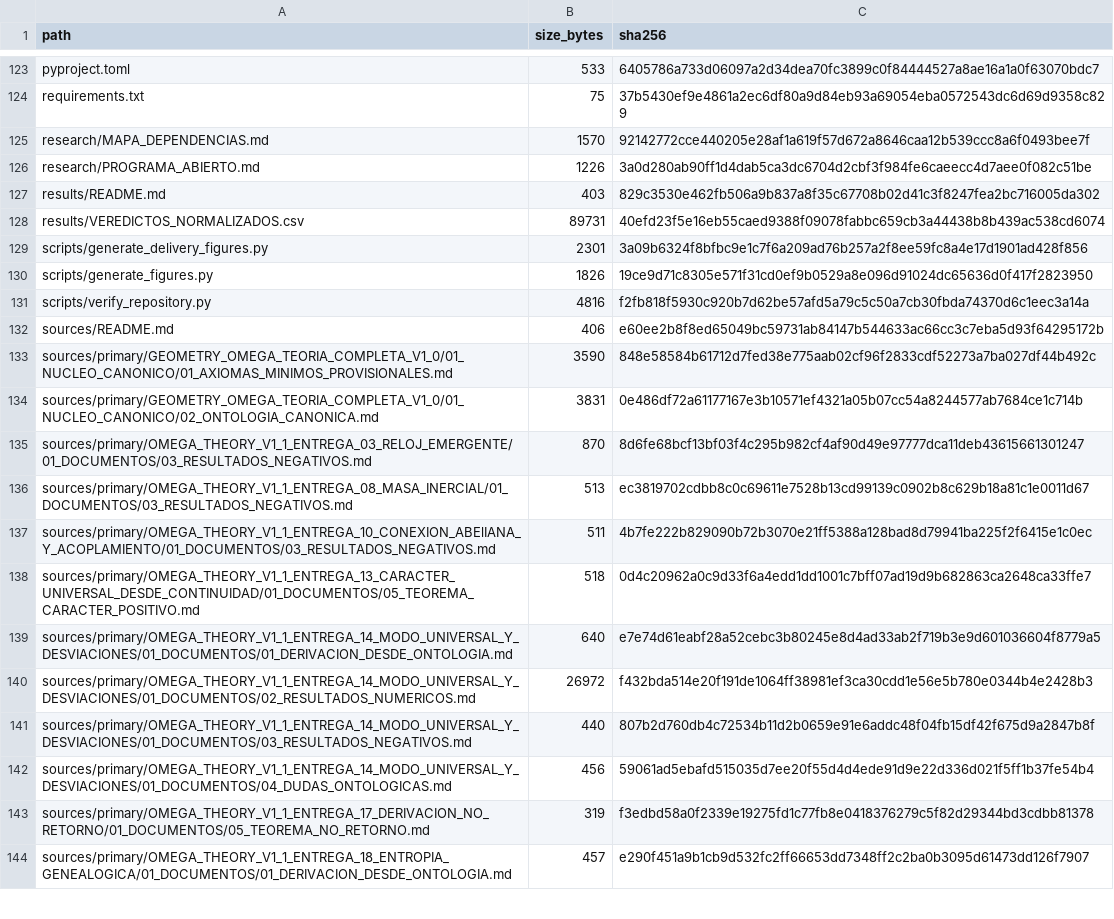
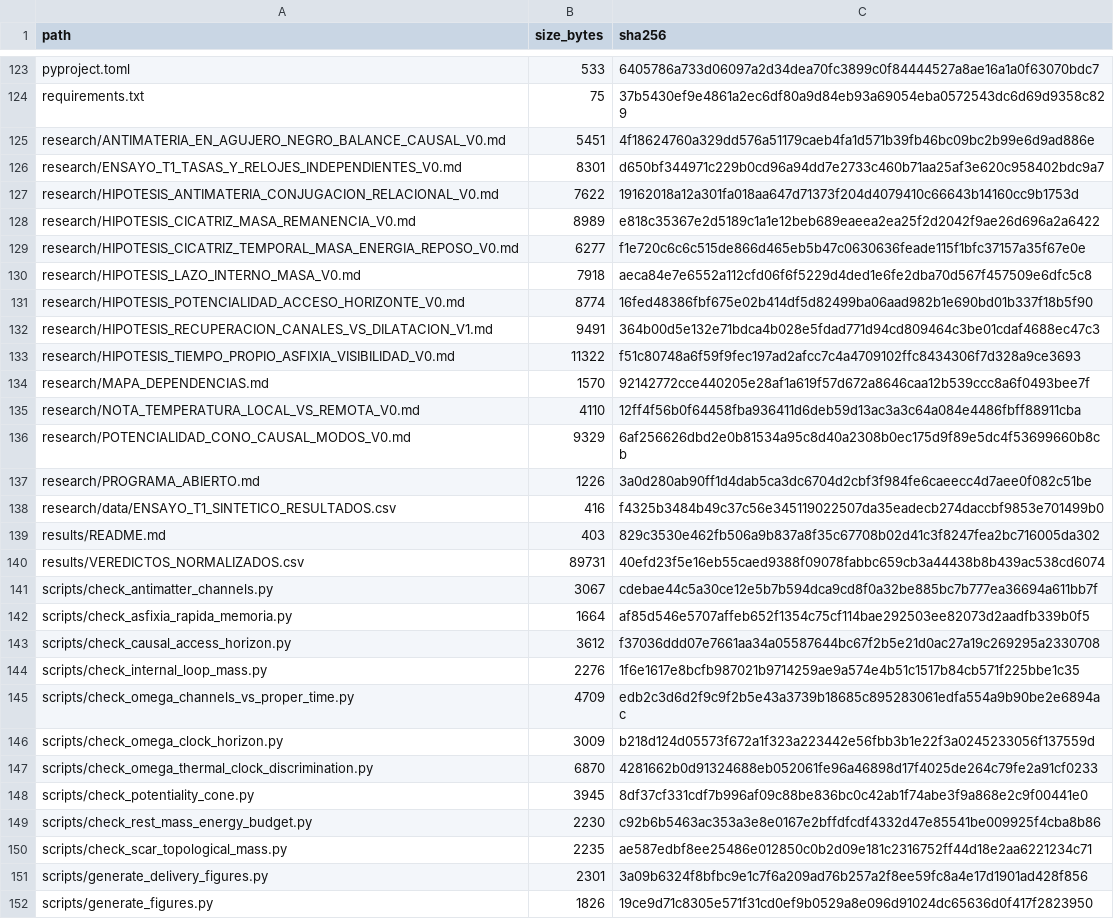
Before and after one commit to heliossamuelhernandezreyes/Omega-Theory, a CSV file: manifests/PUBLISHED_FILES_SHA256.csv, drawn as a sheet; only a part is shown, gaps mark what is left out; the shorter side is filled out with more unchanged rows; the diff covers the shown part only; the diff names each change by its address in the sheet, - before the commit and + after, or states it on an @@ line.

Commit message:
manifest: register 28 exploratory files with verified SHA-256 and byte lengths

```diff
--- a/manifests/PUBLISHED_FILES_SHA256.csv
+++ b/manifests/PUBLISHED_FILES_SHA256.csv
+row 125: research/ANTIMATERIA_EN_AGUJERO_NEGRO_BALANCE_CAUSAL_V0.md | 5451 | 4f18624760a329dd576a51179caeb4fa1d571b39fb46bc09bc2b99e6d9ad886e
+row 126: research/ENSAYO_T1_TASAS_Y_RELOJES_INDEPENDIENTES_V0.md | 8301 | d650bf344971c229b0cd96a94dd7e2733c460b71aa25af3e620c958402bdc9a7
+row 127: research/HIPOTESIS_ANTIMATERIA_CONJUGACION_RELACIONAL_V0.md | 7622 | 19162018a12a301fa018aa647d71373f204d4079410c66643b14160cc9b1753d
+row 128: research/HIPOTESIS_CICATRIZ_MASA_REMANENCIA_V0.md | 8989 | e818c35367e2d5189c1a1e12beb689eaeea2ea25f2d2042f9ae26d696a2a6422
+row 129: research/HIPOTESIS_CICATRIZ_TEMPORAL_MASA_ENERGIA_REPOSO_V0.md | 6277 | f1e720c6c6c515de866d465eb5b47c0630636feade115f1bfc37157a35f67e0e
+row 130: research/HIPOTESIS_LAZO_INTERNO_MASA_V0.md | 7918 | aeca84e7e6552a112cfd06f6f5229d4ded1e6fe2dba70d567f457509e6dfc5c8
+row 131: research/HIPOTESIS_POTENCIALIDAD_ACCESO_HORIZONTE_V0.md | 8774 | 16fed48386fbf675e02b414df5d82499ba06aad982b1e690bd01b337f18b5f90
+row 132: research/HIPOTESIS_RECUPERACION_CANALES_VS_DILATACION_V1.md | 9491 | 364b00d5e132e71bdca4b028e5fdad771d94cd809464c3be01cdaf4688ec47c3
+row 133: research/HIPOTESIS_TIEMPO_PROPIO_ASFIXIA_VISIBILIDAD_V0.md | 11322 | f51c80748a6f59f9fec197ad2afcc7c4a4709102ffc8434306f7d328a9ce3693
+row 135: research/NOTA_TEMPERATURA_LOCAL_VS_REMOTA_V0.md | 4110 | 12ff4f56b0f64458fba936411d6deb59d13ac3a3c64a084e4486fbff88911cba
+row 136: research/POTENCIALIDAD_CONO_CAUSAL_MODOS_V0.md | 9329 | 6af256626dbd2e0b81534a95c8d40a2308b0ec175d9f89e5dc4f53699660b8cb
+row 138: research/data/ENSAYO_T1_SINTETICO_RESULTADOS.csv | 416 | f4325b3484b49c37c56e345119022507da35eadecb274daccbf9853e701499b0
+row 141: scripts/check_antimatter_channels.py | 3067 | cdebae44c5a30ce12e5b7b594dca9cd8f0a32be885bc7b777ea36694a611bb7f
+row 142: scripts/check_asfixia_rapida_memoria.py | 1664 | af85d546e5707affeb652f1354c75cf114bae292503ee82073d2aadfb339b0f5
+row 143: scripts/check_causal_access_horizon.py | 3612 | f37036ddd07e7661aa34a05587644bc67f2b5e21d0ac27a19c269295a2330708
+row 144: scripts/check_internal_loop_mass.py | 2276 | 1f6e1617e8bcfb987021b9714259ae9a574e4b51c1517b84cb571f225bbe1c35
+row 145: scripts/check_omega_channels_vs_proper_time.py | 4709 | edb2c3d6d2f9c9f2b5e43a3739b18685c895283061edfa554a9b90be2e6894ac
+row 146: scripts/check_omega_clock_horizon.py | 3009 | b218d124d05573f672a1f323a223442e56fbb3b1e22f3a0245233056f137559d
+row 147: scripts/check_omega_thermal_clock_discrimination.py | 6870 | 4281662b0d91324688eb052061fe96a46898d17f4025de264c79fe2a91cf0233
+row 148: scripts/check_potentiality_cone.py | 3945 | 8df37cf331cdf7b996af09c88be836bc0c42ab1f74abe3f9a868e2c9f00441e0
+row 149: scripts/check_rest_mass_energy_budget.py | 2230 | c92b6b5463ac353a3e8e0167e2bffdfcdf4332d47e85541be009925f4cba8b86
+row 150: scripts/check_scar_topological_mass.py | 2235 | ae587edbf8ee25486e012850c0b2d09e181c2316752ff44d18e2aa6221234c71
```
Also changed, not shown: 6 added rows elsewhere in this file.
